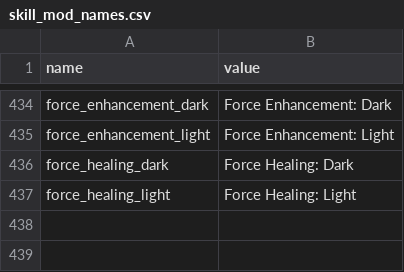
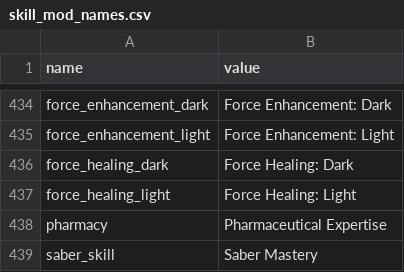
Before and after one commit to jeremyrich57/AOTC_SkillPlanner, a CSV file: public/csv/skill_mod_names.csv, drawn as a sheet; only a part is shown, gaps mark what is left out.

```diff
--- a/public/csv/skill_mod_names.csv
+++ b/public/csv/skill_mod_names.csv
@@ -437 +437,3 @@ force_healing_dark, Force Healing: Dark
 force_healing_light, Force Healing: Light
+pharmacy, Pharmaceutical Expertise
+saber_skill, Saber Mastery
```
Also changed, not shown: public/csv/skill_descriptions.csv, public/csv/skill_mod_descriptions.csv, 7 other files.
